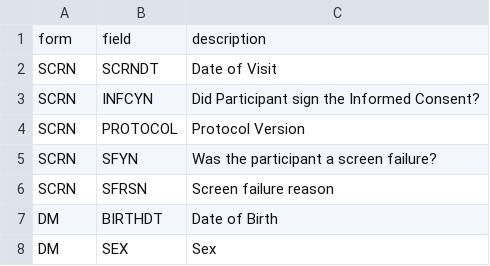
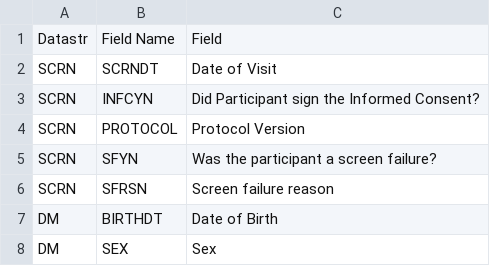
Before and after one commit to RhoInc/viz-library, a CSV file: data/queries/fields.csv, drawn as a sheet; only a part is shown; removed rows and columns are numbered as before the commit, all else as after; the diff names each change by its address in the sheet, - before the commit and + after, or states it on an @@ line.

```diff
--- a/data/queries/fields.csv
+++ b/data/queries/fields.csv
-row 1: form | field | description
+row 1: Datastr | Field Name | Field
```
Also changed, not shown: data/queries/forms.csv, data/queries/queries.csv, 1 other file.
